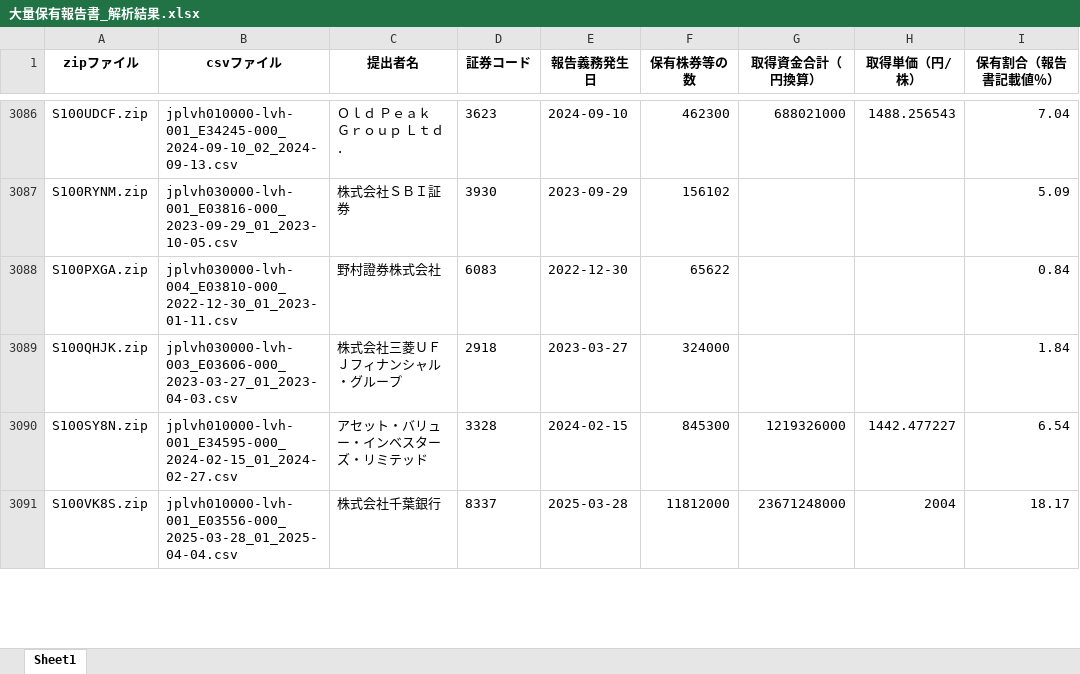
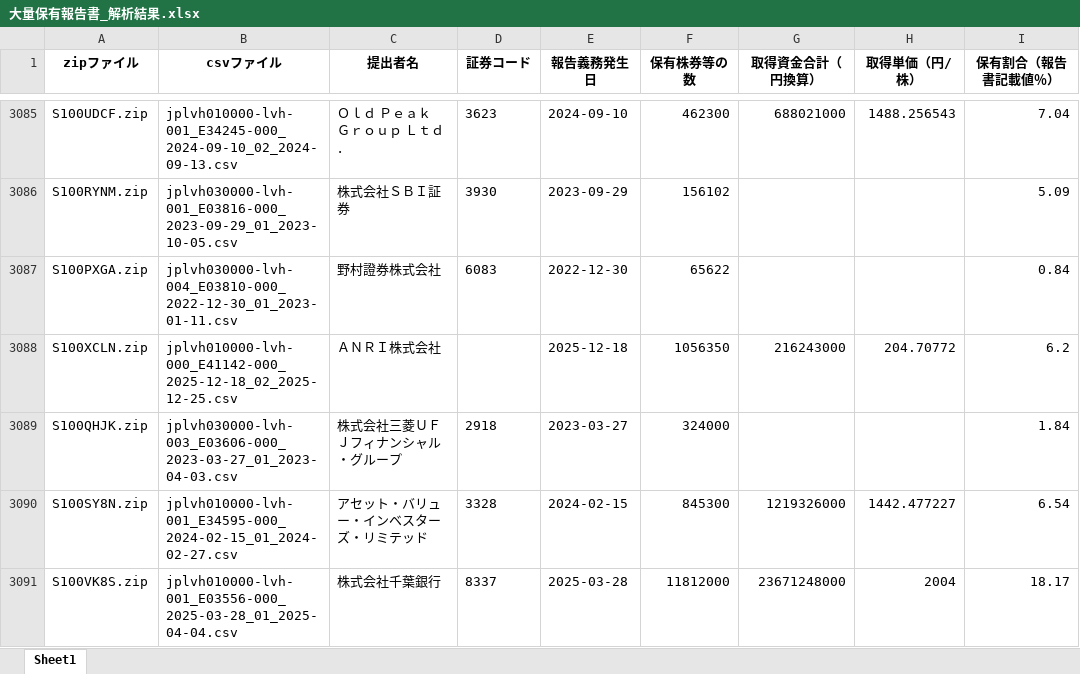
Before and after one commit to harubon1027-pixel/activist-results, an Excel workbook: docs/大量保有報告書_解析結果.xlsx, sheet Sheet1, drawn as a sheet; only a part is shown, gaps mark what is left out; values as stored, in another font and other column widths than the file's, no borders; the diff covers the shown part only; the diff names each change by its address in the sheet, - before the commit and + after, or states it on an @@ line.

```diff
--- a/docs/大量保有報告書_解析結果.xlsx (sheet Sheet1)
+++ b/docs/大量保有報告書_解析結果.xlsx (sheet Sheet1)
+row 3088: S100XCLN.zip | jplvh010000-lvh-000_E41142-000_2025-12-18_02_2025-12-25.csv | ＡＮＲＩ株式会社 |  | 2025-12-18 | 1056350 | 216243000 | 204.70772 | 6.2
```
Also changed, not shown: 34 added rows and 37 removed rows elsewhere in this sheet, docs/アクティビスト銘柄_資産判定.xlsx, docs/アクティビスト銘柄一覧.xlsx.
